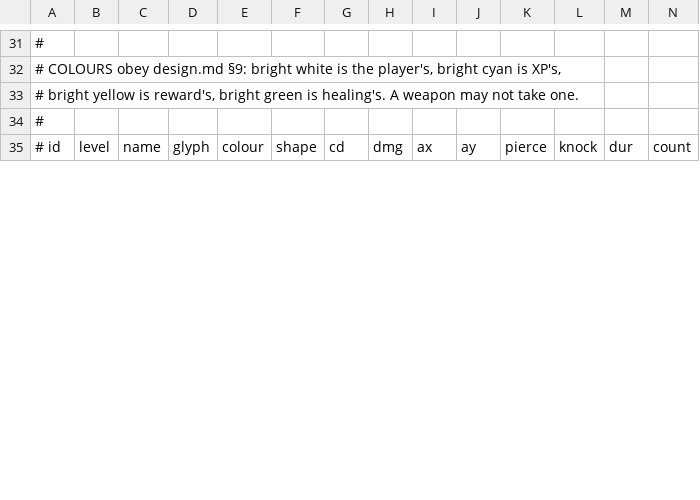
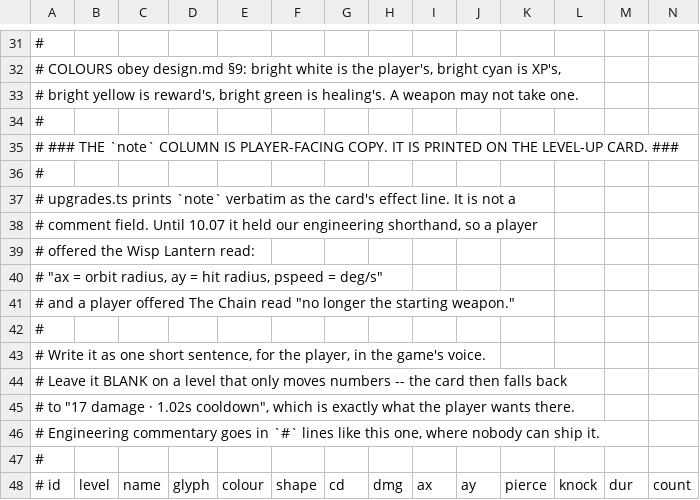
Before and after one commit to JonipHarju/ascii-survivors, a TSV file: assets/weapons.tsv, drawn as a sheet; only a part is shown, gaps mark what is left out; rows hold the shown columns only; the diff covers the shown part only; the diff names each change by its address in the sheet, - before the commit and + after, or states it on an @@ line.

Commit message:
Jane: the level-up cards were reading our column names aloud to the player
'ax = orbit radius, ay = hit radius, pspeed = deg/s' is what the game said when
it offered you the Wisp Lantern. upgrades.ts prints weapons.tsv's note column
verbatim on the card, and I'd been using it as a scratchpad.

All 28 weapon notes and 12 passive notes rewritten as player copy. Both headers
now say what the column is. Nothing machine-parses note; tests 124/124.

design.md §12: a card says what it does, then what it costs you to know.
Sentence first, numbers dimmed underneath. Any field the player can see is copy.

```diff
--- a/assets/weapons.tsv
+++ b/assets/weapons.tsv
+row 35: # ### THE `note` COLUMN IS PLAYER-FACING COPY. IT IS PRINTED ON THE LEVEL-UP CARD. ###
+row 36: #
+row 37: # upgrades.ts prints `note` verbatim as the card's effect line. It is not a
+row 38: # comment field. Until 10.07 it held our engineering shorthand, so a player
+row 39: # offered the Wisp Lantern read:
+row 40: # "ax = orbit radius, ay = hit radius, pspeed = deg/s"
+row 41: # and a player offered The Chain read "no longer the starting weapon."
+row 42: #
+row 43: # Write it as one short sentence, for the player, in the game's voice.
+row 44: # Leave it BLANK on a level that only moves numbers -- the card then falls back
+row 45: # to "17 damage · 1.02s cooldown", which is exactly what the player wants there.
+row 46: # Engineering commentary goes in `#` lines like this one, where nobody can ship it.
+row 47: #
```
Also changed, not shown: 28 edited cells elsewhere in this file, assets/passives.tsv, 3 other files.
